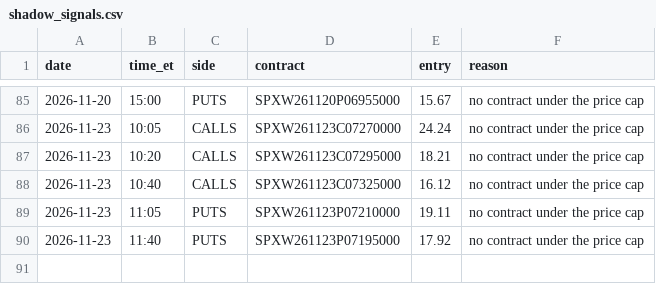
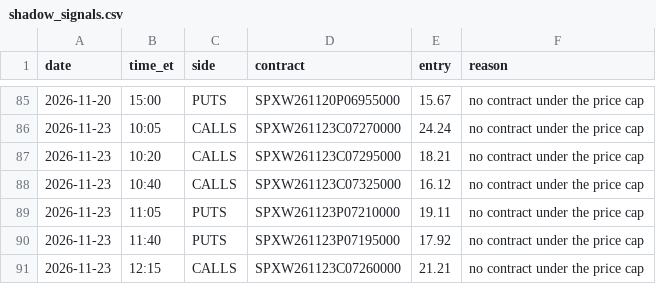
Before and after one commit to thetrinmillenia/belle-backtest, a CSV file: results/shadow_signals.csv, drawn as a sheet; only a part is shown, gaps mark what is left out.

Commit message:
Shadow log

```diff
--- a/results/shadow_signals.csv
+++ b/results/shadow_signals.csv
@@ -90 +90,2 @@ date,time_et,side,contract,entry,reason
 2026-11-23,11:40,PUTS,SPXW261123P07195000,17.92,no contract under the price cap
+2026-11-23,12:15,CALLS,SPXW261123C07260000,21.21,no contract under the price cap
```
